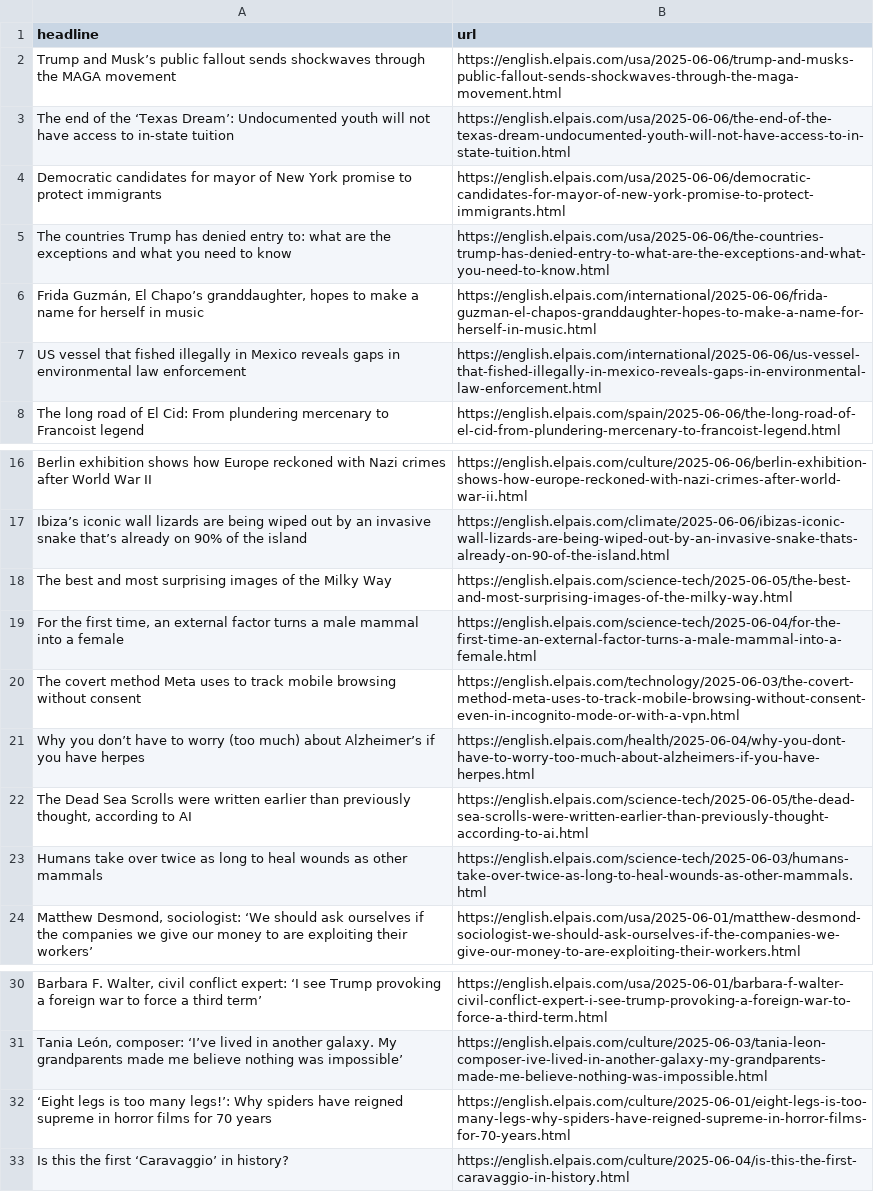
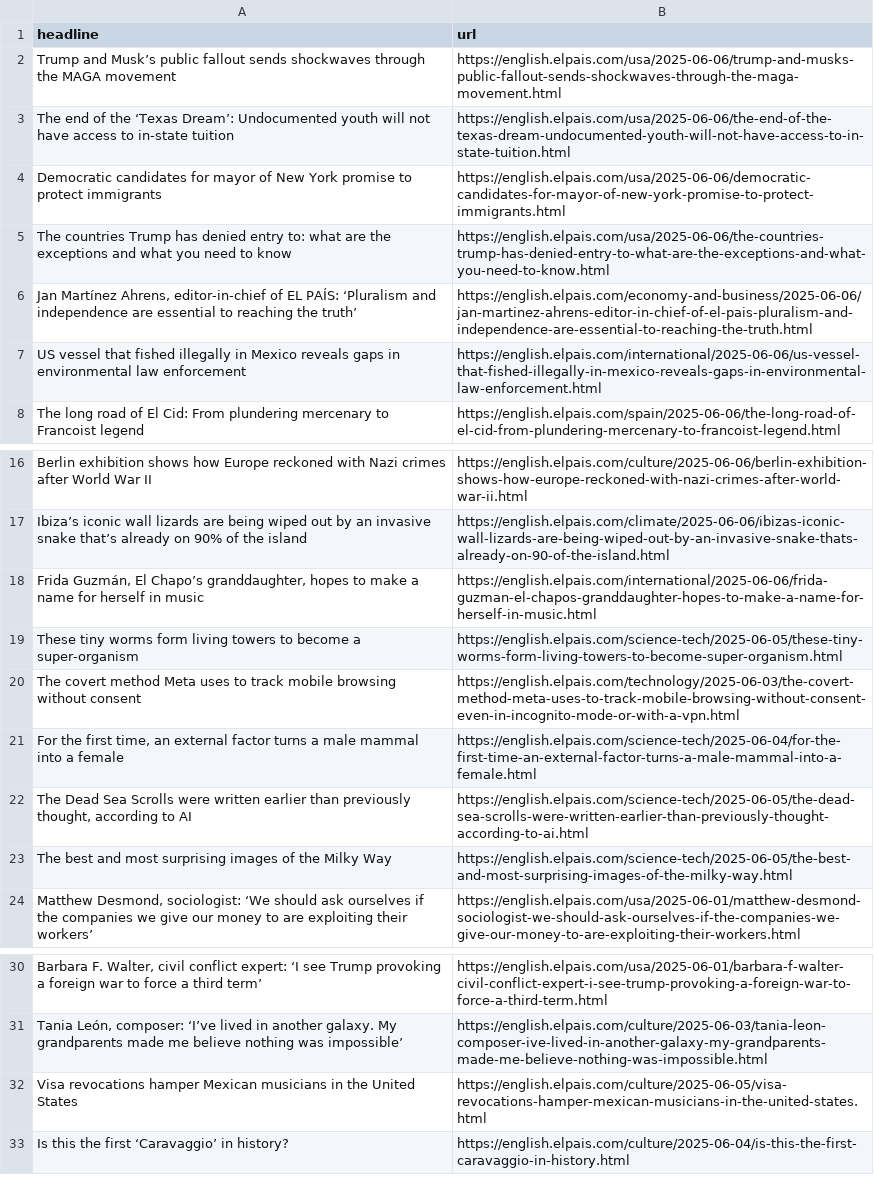
Before and after one commit to anaemepe/autoscrapper-elpais, a CSV file: headlines.csv, drawn as a sheet; only a part is shown, gaps mark what is left out; removed rows and columns are numbered as before the commit, all else as after; the diff names each change by its address in the sheet, - before the commit and + after, or states it on an @@ line.

```diff
--- a/headlines.csv
+++ b/headlines.csv
+row 6: Jan Martínez Ahrens, editor-in-chief of EL PAÍS: ‘Pluralism and independence are essential to reaching the truth’ | https://english.elpais.com/economy-and-business/2025-06-06/jan-martinez-ahrens-editor-in-chief-of-el-pais-pluralism-and-independence-are-essential-to-reaching-the-truth.html
@@ row 6 moved to row 18: Frida Guzmán, El Chapo’s granddaughter, … @@
+row 19: These tiny worms form living towers to become a super-organism | https://english.elpais.com/science-tech/2025-06-05/these-tiny-worms-form-living-towers-to-become-super-organism.html
@@ row 19 moved to row 21: For the first time, an external factor t… @@
-row 21: Why you don’t have to worry (too much) about Alzheimer’s if you have herpes | https://english.elpais.com/health/2025-06-04/why-you-dont-have-to-worry-too-much-about-alzheimers-if-you-have-herpes.html
-row 23: Humans take over twice as long to heal wounds as other mammals | https://english.elpais.com/science-tech/2025-06-03/humans-take-over-twice-as-long-to-heal-wounds-as-other-mammals.html
-row 32: ‘Eight legs is too many legs!’: Why spiders have reigned supreme in horror films for 70 years | https://english.elpais.com/culture/2025-06-01/eight-legs-is-too-many-legs-why-spiders-have-reigned-supreme-in-horror-films-for-70-years.html
+row 32: Visa revocations hamper Mexican musicians in the United States | https://english.elpais.com/culture/2025-06-05/visa-revocations-hamper-mexican-musicians-in-the-united-states.html
```
